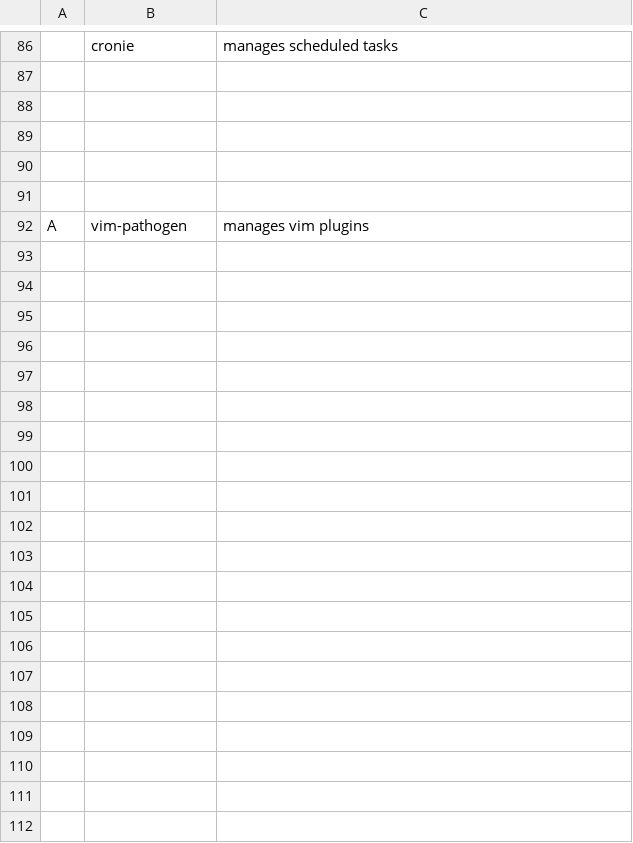
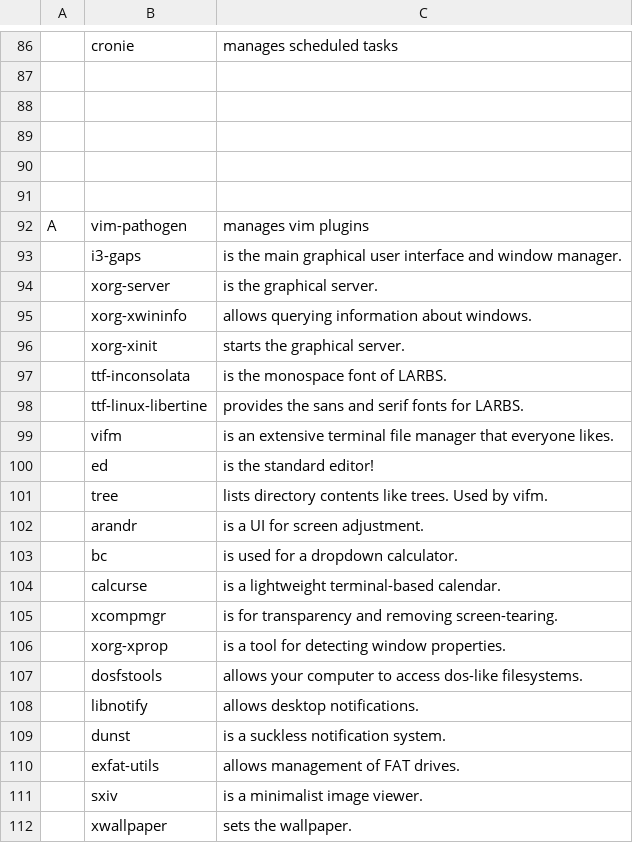
Before and after one commit to allbombson/TARBS, a CSV file: progs.csv, drawn as a sheet; only a part is shown, gaps mark what is left out; the diff covers the shown part only; the diff names each change by its address in the sheet, - before the commit and + after, or states it on an @@ line.

Commit message:
Update progs.csv

```diff
--- a/progs.csv
+++ b/progs.csv
+row 93:  | i3-gaps | is the main graphical user interface and window manager.
+row 94:  | xorg-server | is the graphical server.
+row 95:  | xorg-xwininfo | allows querying information about windows.
+row 96:  | xorg-xinit | starts the graphical server.
+row 97:  | ttf-inconsolata | is the monospace font of LARBS.
+row 98:  | ttf-linux-libertine | provides the sans and serif fonts for LARBS.
+row 99:  | vifm | is an extensive terminal file manager that everyone likes.
+row 100:  | ed | is the standard editor!
+row 101:  | tree | lists directory contents like trees. Used by vifm.
+row 102:  | arandr | is a UI for screen adjustment.
+row 103:  | bc | is used for a dropdown calculator.
+row 104:  | calcurse | is a lightweight terminal-based calendar.
+row 105:  | xcompmgr | is for transparency and removing screen-tearing.
+row 106:  | xorg-xprop | is a tool for detecting window properties.
+row 107:  | dosfstools | allows your computer to access dos-like filesystems.
+row 108:  | libnotify | allows desktop notifications.
+row 109:  | dunst | is a suckless notification system.
+row 110:  | exfat-utils | allows management of FAT drives.
+row 111:  | sxiv | is a minimalist image viewer.
+row 112:  | xwallpaper | sets the wallpaper.
```
Also changed, not shown: 51 added rows elsewhere in this file.
